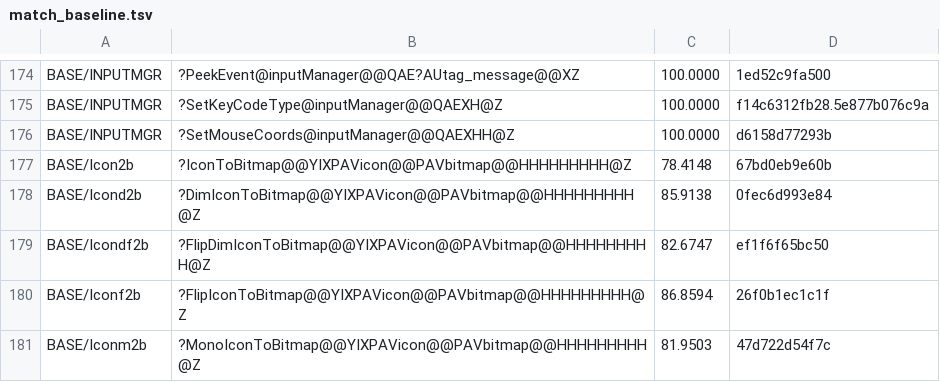
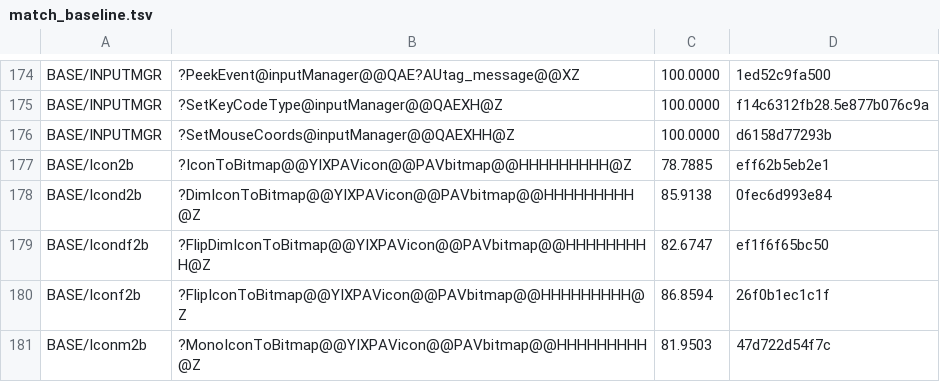
Before and after one commit to sushi-shi/homm2-decomp, a TSV file: config/match_baseline.tsv, drawn as a sheet; only a part is shown, gaps mark what is left out.

Commit message:
match: recover IconToBitmap byte reader island

```diff
--- a/config/match_baseline.tsv
+++ b/config/match_baseline.tsv
@@ -176,3 +176,3 @@ BASE/INPUTMGR	?SetKeyCodeType@inputManager@@QAEXH@Z	100.0000	f14c6312fb28.5e877b
 BASE/INPUTMGR	?SetMouseCoords@inputManager@@QAEXHH@Z	100.0000	d6158d77293b
-BASE/Icon2b	?IconToBitmap@@YIXPAVicon@@PAVbitmap@@HHHHHHHHH@Z	78.4148	67bd0eb9e60b
+BASE/Icon2b	?IconToBitmap@@YIXPAVicon@@PAVbitmap@@HHHHHHHHH@Z	78.7885	eff62b5eb2e1
 BASE/Icond2b	?DimIconToBitmap@@YIXPAVicon@@PAVbitmap@@HHHHHHHHH@Z	85.9138	0fec6d993e84
```
Also changed, not shown: 1 other file.
